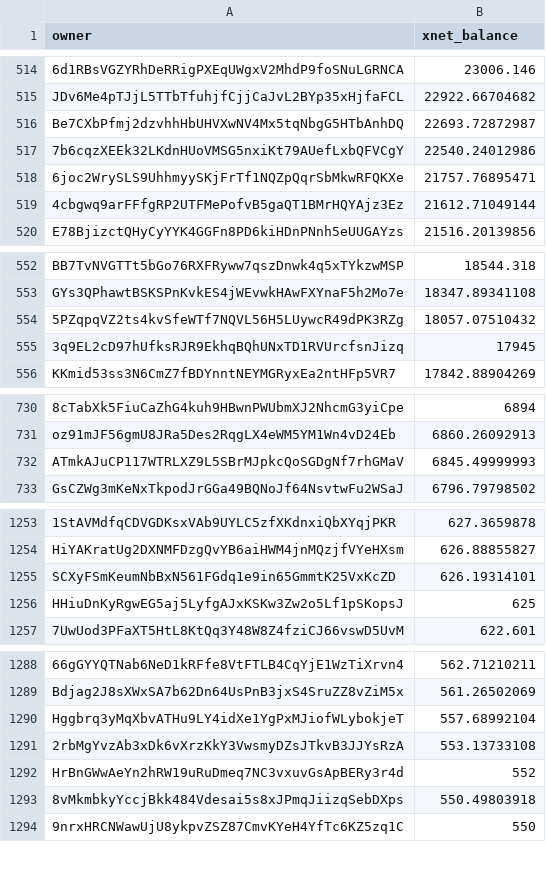
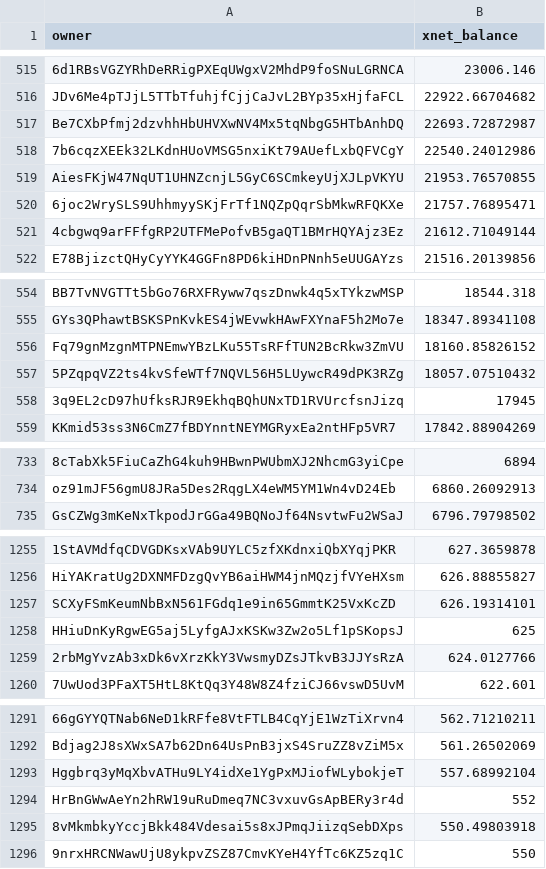
Before and after one commit to xnet-community-data/xnet-data-integration, a CSV file: data/derived/xnet_owner_balances.csv, drawn as a sheet; only a part is shown, gaps mark what is left out; removed rows and columns are numbered as before the commit, all else as after; the diff covers the shown part only; the diff names each change by its address in the sheet, - before the commit and + after, or states it on an @@ line.

```diff
--- a/data/derived/xnet_owner_balances.csv
+++ b/data/derived/xnet_owner_balances.csv
+row 519: AiesFKjW47NqUT1UHNZcnjL5GyC6SCmkeyUjXJLpVKYU | 21953.76570855
+row 556: Fq79gnMzgnMTPNEmwYBzLKu55TsRFfTUN2BcRkw3ZmVU | 18160.85826152
-row 732: ATmkAJuCP117WTRLXZ9L5SBrMJpkcQoSGDgNf7rhGMaV | 6845.49999993
+row 1259: 2rbMgYvzAb3xDk6vXrzKkY3VwsmyDZsJTkvB3JJYsRzA | 624.0127766
-row 1291: 2rbMgYvzAb3xDk6vXrzKkY3VwsmyDZsJTkvB3JJYsRzA | 553.13733108
```
Also changed, not shown: 7 added rows, 7 removed rows and 2 edited cells elsewhere in this file, data/xnet_supply_daily.csv, 19 other files.
